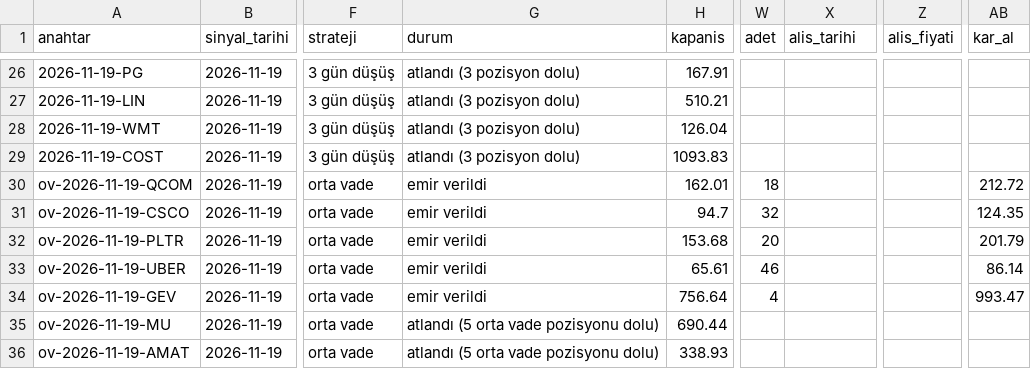
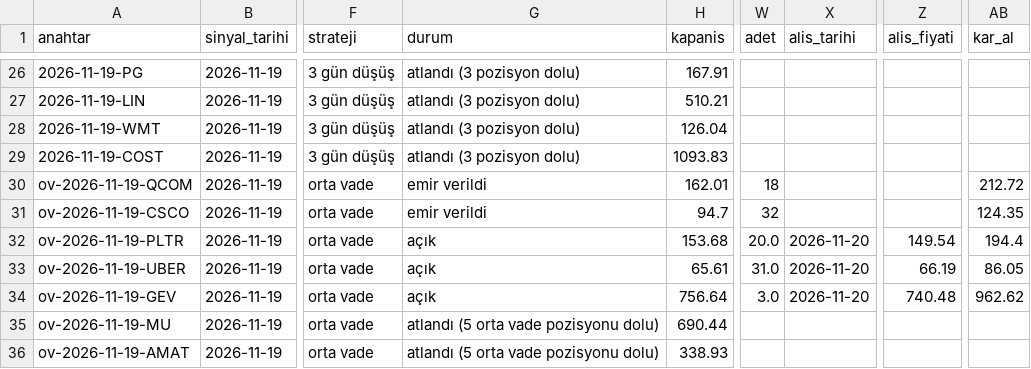
Before and after one commit to cloudbff-cell/borsa-takip, a CSV file: kayitlar/sinyaller.csv, drawn as a sheet; only a part is shown, gaps mark what is left out; the diff names each change by its address in the sheet, - before the commit and + after, or states it on an @@ line.

```diff
--- a/kayitlar/sinyaller.csv
+++ b/kayitlar/sinyaller.csv
-G32:G34 (durum): emir verildi
+G32:G34 (durum): açık
-W32 (adet): 20
+W32 (adet): 20.0
-X32:X34 (alis_tarihi): (empty)
+X32:X34 (alis_tarihi): 2026-11-20
-Z32 (alis_fiyati): (empty)
+Z32 (alis_fiyati): 149.54
-AB32 (kar_al): 201.79
+AB32 (kar_al): 194.4
-W33 (adet): 46
+W33 (adet): 31.0
-Z33 (alis_fiyati): (empty)
+Z33 (alis_fiyati): 66.19
-AB33 (kar_al): 86.14
+AB33 (kar_al): 86.05
-W34 (adet): 4
+W34 (adet): 3.0
-Z34 (alis_fiyati): (empty)
+Z34 (alis_fiyati): 740.48
-AB34 (kar_al): 993.47
+AB34 (kar_al): 962.62
```
Also changed, not shown: kayitlar/islemler.csv.
